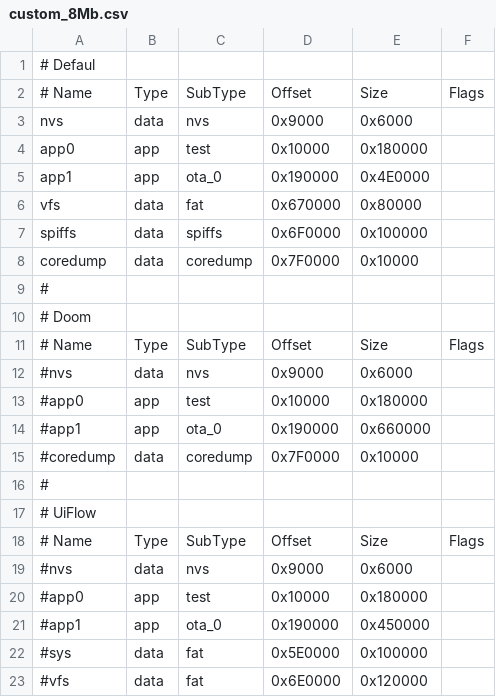
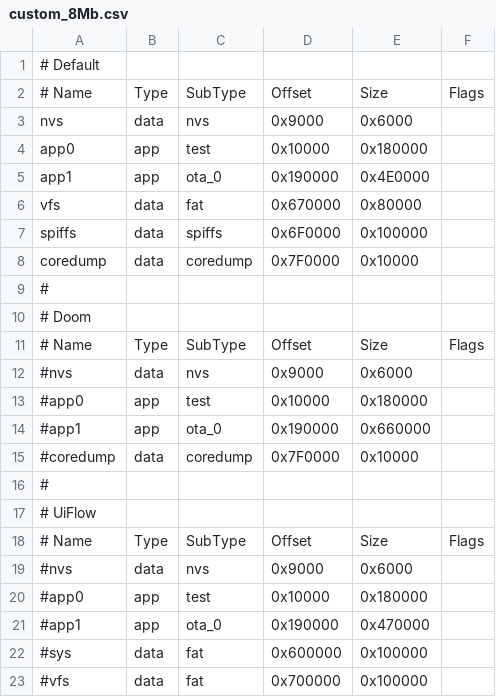
Before and after one commit to bmorcelli/M5Stick-Launcher, a CSV file: custom_8Mb.csv, drawn as a sheet.

```diff
--- a/custom_8Mb.csv
+++ b/custom_8Mb.csv
@@ -1,2 +1,2 @@
-# Defaul, , , , ,
+# Default, , , , ,
 # Name,   Type, SubType, Offset,   Size, Flags
@@ -20,4 +20,4 @@ coredump, data, coredump,0x7F0000, 0x10000,
 #app0,     app,  test,    0x10000,  0x180000,
-#app1,     app,  ota_0,   0x190000, 0x450000,
-#sys,      data, fat,     0x5E0000, 0x100000,
-#vfs,      data, fat,     0x6E0000, 0x120000,
+#app1,     app,  ota_0,   0x190000, 0x470000,
+#sys,      data, fat,     0x600000, 0x100000,
+#vfs,      data, fat,     0x700000, 0x100000,
```
Also changed, not shown: 5 other files.
